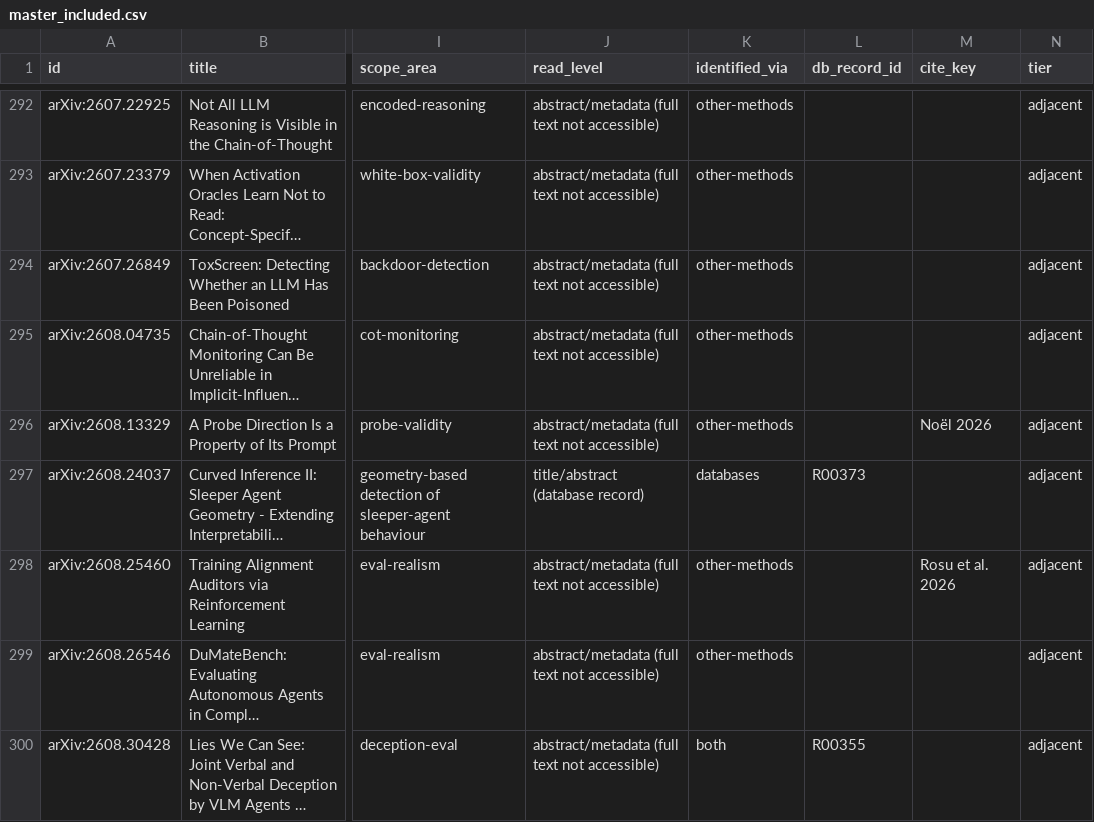
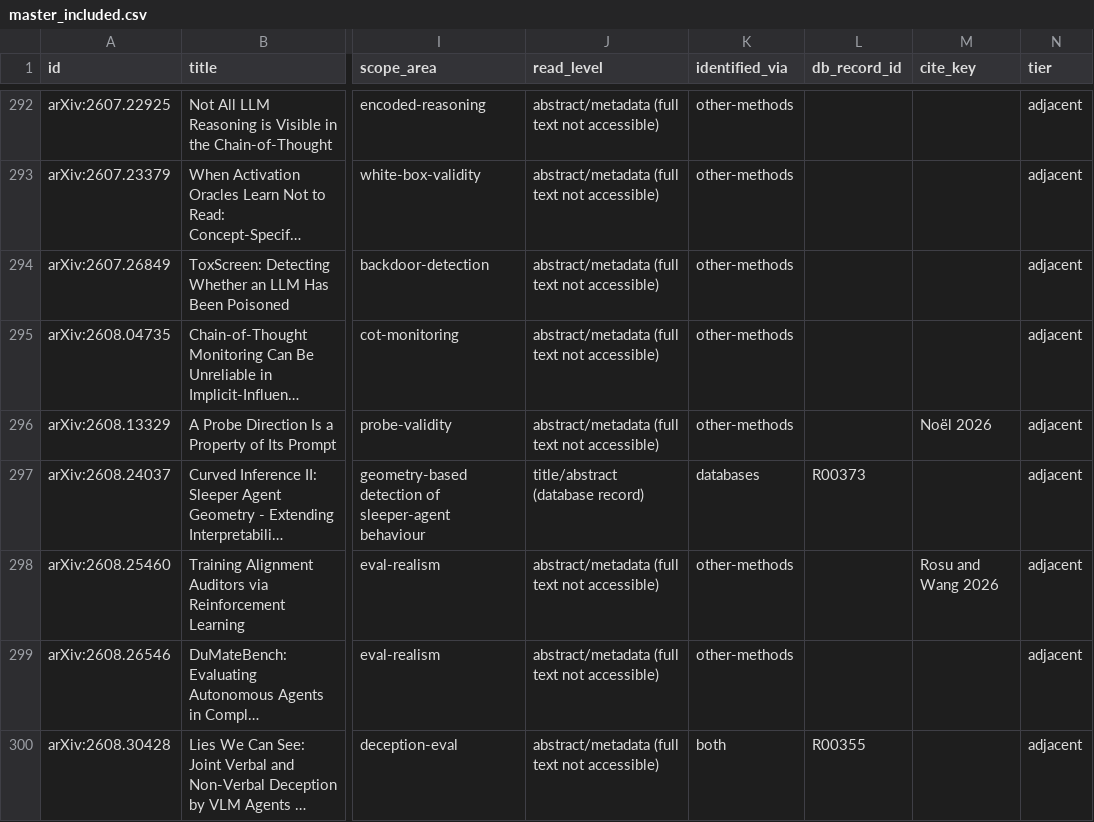
Before and after one commit to Bhargavteja-9779/AI_review, a CSV file: evidence/master_included.csv, drawn as a sheet; only a part is shown, gaps mark what is left out; long unchanged cells end in …; the diff covers the shown part only; the diff names each change by its address in the sheet, - before the commit and + after, or states it on an @@ line.

```diff
--- a/evidence/master_included.csv
+++ b/evidence/master_included.csv
-M298 (cite_key): Rosu et al. 2026
+M298 (cite_key): Rosu and Wang 2026
```
Also changed, not shown: 6 edited cells elsewhere in this file, manuscript/supplementary/S4a_included_studies.csv, 22 other files.
